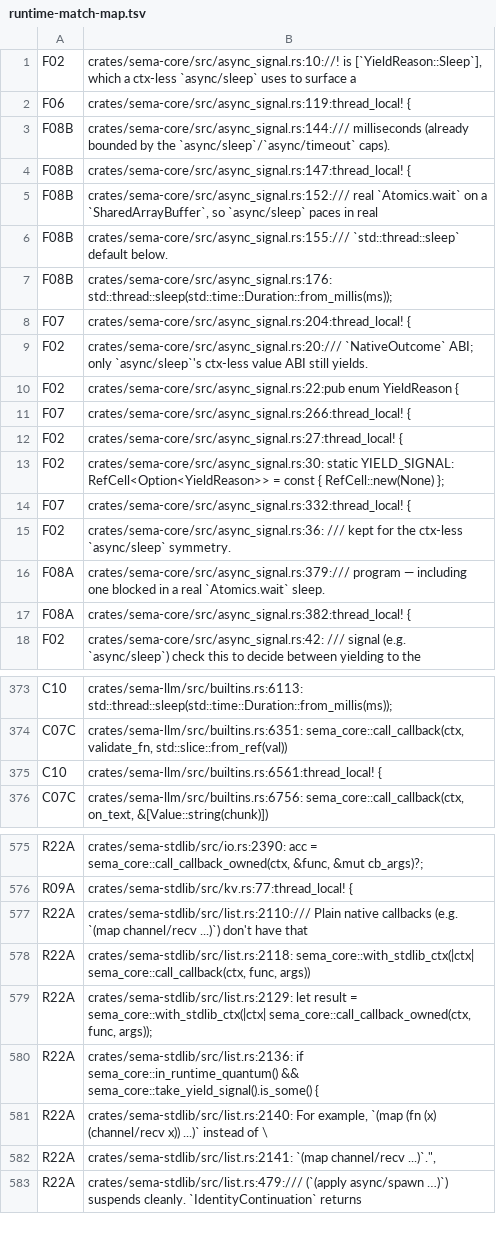
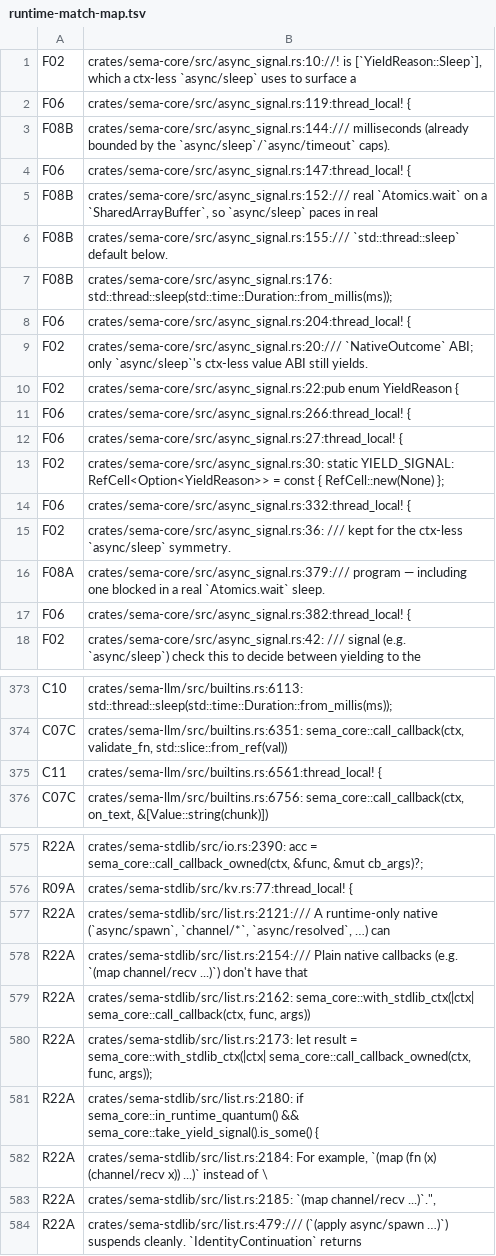
Before and after one commit to sema-lisp/sema, a TSV file: docs/plans/evidence/unified-cooperative-runtime/runtime-match-map.tsv, drawn as a sheet; only a part is shown, gaps mark what is left out; the diff covers the shown part only.

Commit message:
chore(runtime): re-reconcile inventory map after barrier/apply hardening
The barrier and apply fixes from the P7b review campaign shifted lines and added
3 new comment matches (mentioning async/spawn / async/run) that the discovery
scan picks up. Carry over the 795 unchanged classifications by symbol-text and
classify the 3 new comments to their surrounding code's row (list.rs cooperative
apply -> R22A; the two state.rs barrier comments -> F03). 858 matches, zero
UNREVIEWED, --check green, conformance test passes. Suite fully green again.

```diff
--- a/docs/plans/evidence/unified-cooperative-runtime/runtime-match-map.tsv
+++ b/docs/plans/evidence/unified-cooperative-runtime/runtime-match-map.tsv
@@ -3,3 +3,3 @@ F06	crates/sema-core/src/async_signal.rs:119:thread_local! {
 F08B	crates/sema-core/src/async_signal.rs:144:/// milliseconds (already bounded by the `async/sleep`/`async/timeout` caps).
-F08B	crates/sema-core/src/async_signal.rs:147:thread_local! {
+F06	crates/sema-core/src/async_signal.rs:147:thread_local! {
 F08B	crates/sema-core/src/async_signal.rs:152:/// real `Atomics.wait` on a `SharedArrayBuffer`, so `async/sleep` paces in real
@@ -7,12 +7,12 @@ F08B	crates/sema-core/src/async_signal.rs:155:/// `std::thread::sleep` default b
 F08B	crates/sema-core/src/async_signal.rs:176:    std::thread::sleep(std::time::Duration::from_millis(ms));
-F07	crates/sema-core/src/async_signal.rs:204:thread_local! {
+F06	crates/sema-core/src/async_signal.rs:204:thread_local! {
 F02	crates/sema-core/src/async_signal.rs:20:/// `NativeOutcome` ABI; only `async/sleep`'s ctx-less value ABI still yields.
 F02	crates/sema-core/src/async_signal.rs:22:pub enum YieldReason {
-F07	crates/sema-core/src/async_signal.rs:266:thread_local! {
-F02	crates/sema-core/src/async_signal.rs:27:thread_local! {
+F06	crates/sema-core/src/async_signal.rs:266:thread_local! {
+F06	crates/sema-core/src/async_signal.rs:27:thread_local! {
 F02	crates/sema-core/src/async_signal.rs:30:    static YIELD_SIGNAL: RefCell<Option<YieldReason>> = const { RefCell::new(None) };
-F07	crates/sema-core/src/async_signal.rs:332:thread_local! {
+F06	crates/sema-core/src/async_signal.rs:332:thread_local! {
 F02	crates/sema-core/src/async_signal.rs:36:    /// kept for the ctx-less `async/sleep` symmetry.
 F08A	crates/sema-core/src/async_signal.rs:379:/// program — including one blocked in a real `Atomics.wait` sleep.
-F08A	crates/sema-core/src/async_signal.rs:382:thread_local! {
+F06	crates/sema-core/src/async_signal.rs:382:thread_local! {
 F02	crates/sema-core/src/async_signal.rs:42:    /// signal (e.g. `async/sleep`) check this to decide between yielding to the
@@ -374,3 +374,3 @@ C10	crates/sema-llm/src/builtins.rs:6113:        std::thread::sleep(std::time::D
 C07C	crates/sema-llm/src/builtins.rs:6351:                            sema_core::call_callback(ctx, validate_fn, std::slice::from_ref(val))
-C10	crates/sema-llm/src/builtins.rs:6561:thread_local! {
+C11	crates/sema-llm/src/builtins.rs:6561:thread_local! {
 C07C	crates/sema-llm/src/builtins.rs:6756:        sema_core::call_callback(ctx, on_text, &[Value::string(chunk)])
@@ -576,8 +576,9 @@ R22A	crates/sema-stdlib/src/io.rs:2390:                    acc = sema_core::call
 R09A	crates/sema-stdlib/src/kv.rs:77:thread_local! {
-R22A	crates/sema-stdlib/src/list.rs:2110:/// Plain native callbacks (e.g. `(map channel/recv ...)`) don't have that
-R22A	crates/sema-stdlib/src/list.rs:2118:        sema_core::with_stdlib_ctx(|ctx| sema_core::call_callback(ctx, func, args))
-R22A	crates/sema-stdlib/src/list.rs:2129:    let result = sema_core::with_stdlib_ctx(|ctx| sema_core::call_callback_owned(ctx, func, args));
-R22A	crates/sema-stdlib/src/list.rs:2136:    if sema_core::in_runtime_quantum() && sema_core::take_yield_signal().is_some() {
-R22A	crates/sema-stdlib/src/list.rs:2140:             For example, `(map (fn (x) (channel/recv x)) ...)` instead of \
-R22A	crates/sema-stdlib/src/list.rs:2141:             `(map channel/recv ...)`.",
+R22A	crates/sema-stdlib/src/list.rs:2121:/// A runtime-only native (`async/spawn`, `channel/*`, `async/resolved`, …) can
+R22A	crates/sema-stdlib/src/list.rs:2154:/// Plain native callbacks (e.g. `(map channel/recv ...)`) don't have that
+R22A	crates/sema-stdlib/src/list.rs:2162:        sema_core::with_stdlib_ctx(|ctx| sema_core::call_callback(ctx, func, args))
+R22A	crates/sema-stdlib/src/list.rs:2173:    let result = sema_core::with_stdlib_ctx(|ctx| sema_core::call_callback_owned(ctx, func, args));
+R22A	crates/sema-stdlib/src/list.rs:2180:    if sema_core::in_runtime_quantum() && sema_core::take_yield_signal().is_some() {
+R22A	crates/sema-stdlib/src/list.rs:2184:             For example, `(map (fn (x) (channel/recv x)) ...)` instead of \
+R22A	crates/sema-stdlib/src/list.rs:2185:             `(map channel/recv ...)`.",
 R22A	crates/sema-stdlib/src/list.rs:479:/// (`(apply async/spawn …)`) suspends cleanly. `IdentityContinuation` returns
```
Also changed, not shown: 1 added row and 47 edited cells elsewhere in this file.
